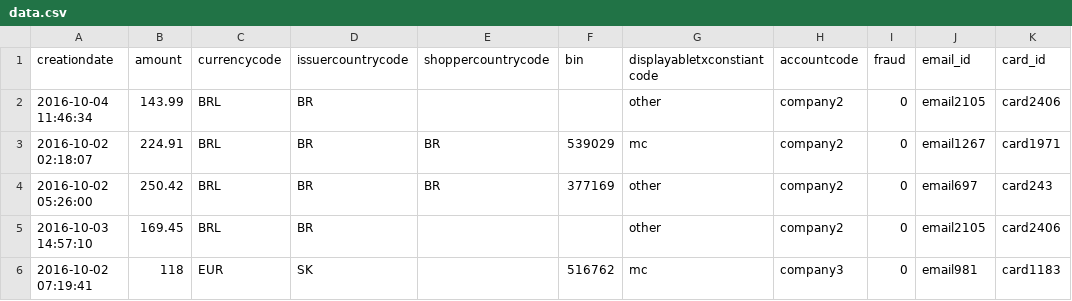
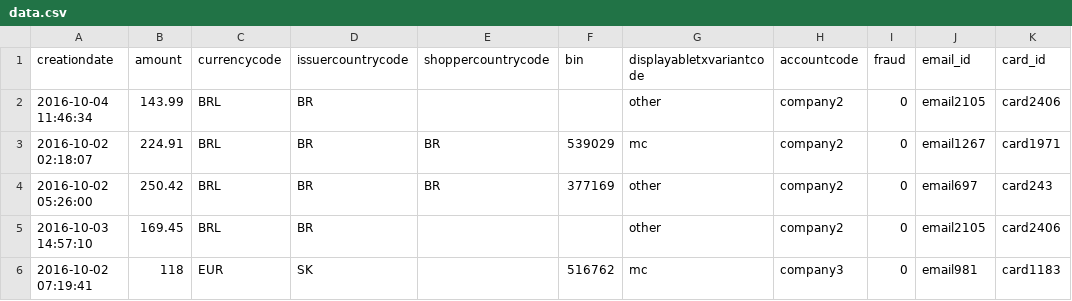
Before and after one commit to royvanderzon/dataviz, a CSV file: data/data.csv, drawn as a sheet; only a part is shown; the diff names each change by its address in the sheet, - before the commit and + after, or states it on an @@ line.

```diff
--- a/data/data.csv
+++ b/data/data.csv
-G1: displayabletxconstiantcode
+G1: displayabletxvariantcode
```
Also changed, not shown: data/Adyen - Payment subset.csv, data/final_dataset_for_cmd_students_2.csv, 16 other files.
